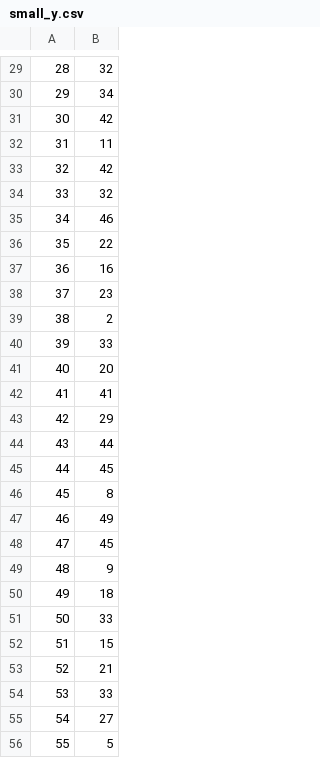
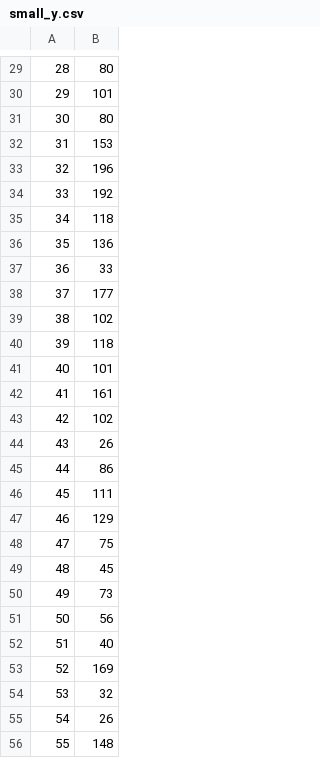
Before and after one commit to musto101/shift_function, a CSV file: data/small_y.csv, drawn as a sheet; only a part is shown, gaps mark what is left out; the diff covers the shown part only.

```diff
--- a/data/small_y.csv
+++ b/data/small_y.csv
@@ -29,28 +29,28 @@
-"28",32
-"29",34
-"30",42
-"31",11
-"32",42
-"33",32
-"34",46
-"35",22
-"36",16
-"37",23
-"38",2
-"39",33
-"40",20
-"41",41
-"42",29
-"43",44
-"44",45
-"45",8
-"46",49
-"47",45
-"48",9
-"49",18
-"50",33
-"51",15
-"52",21
-"53",33
-"54",27
-"55",5
+"28",80
+"29",101
+"30",80
+"31",153
+"32",196
+"33",192
+"34",118
+"35",136
+"36",33
+"37",177
+"38",102
+"39",118
+"40",101
+"41",161
+"42",102
+"43",26
+"44",86
+"45",111
+"46",129
+"47",75
+"48",45
+"49",73
+"50",56
+"51",40
+"52",169
+"53",32
+"54",26
+"55",148
```
Also changed, not shown: 72 edited cells elsewhere in this file, data/big_x.csv, data/small_x.csv, 4 other files.
